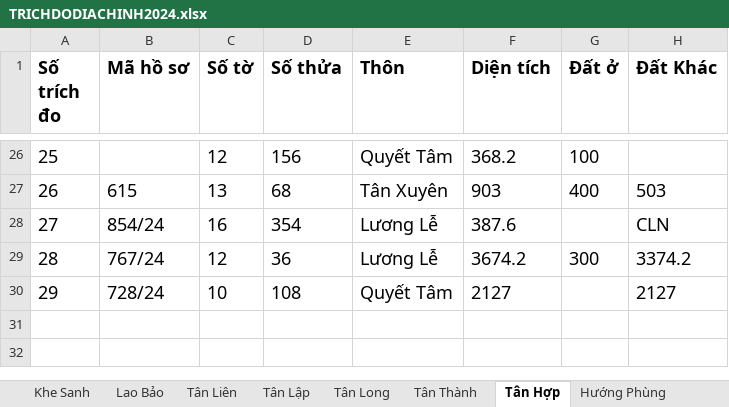
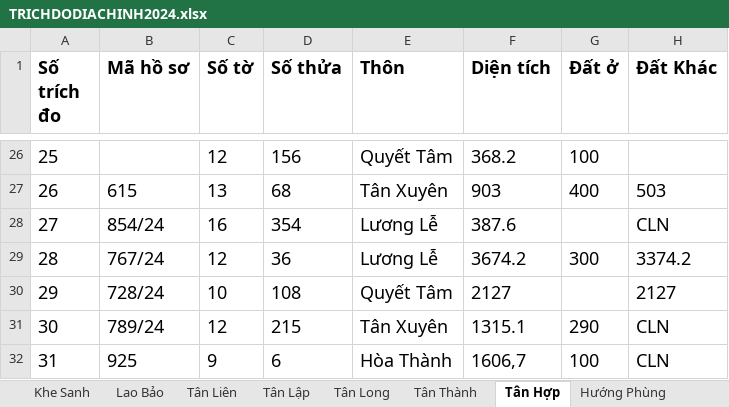
Before and after one commit to guitarkhongem/SOMUCKE, an Excel workbook: SOMUCKE/TRICHDODIACHINH2024.xlsx, sheet Tân Hợp, drawn as a sheet; only a part is shown, gaps mark what is left out; values as stored, in another font and other column widths than the file's, no borders; the diff names each change by its address in the sheet, - before the commit and + after, or states it on an @@ line.

```diff
--- a/SOMUCKE/TRICHDODIACHINH2024.xlsx (sheet Tân Hợp)
+++ b/SOMUCKE/TRICHDODIACHINH2024.xlsx (sheet Tân Hợp)
+row 31: 30 | 789/24 | 12 | 215 | Tân Xuyên | 1315.1 | 290 | CLN
+row 32: 31 | 925 | 9 | 6 | Hòa Thành | 1606,7 | 100 | CLN
```
Also changed, not shown: 4 other files.
